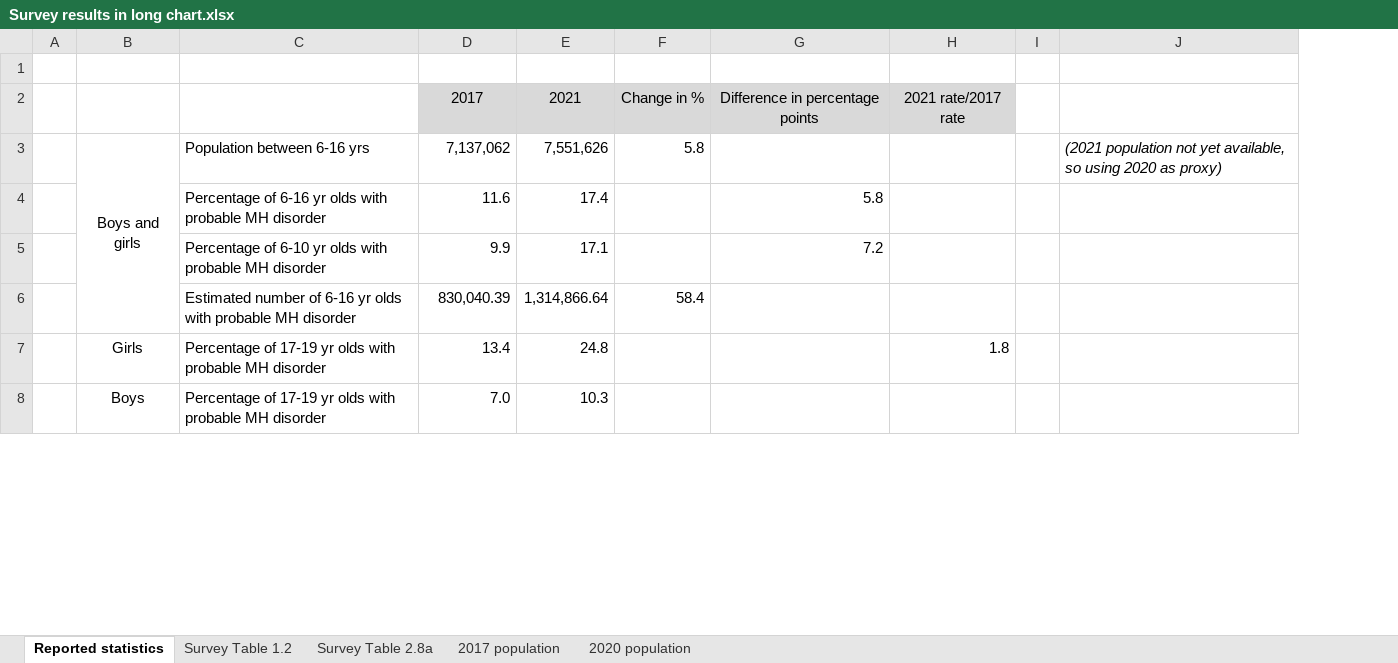
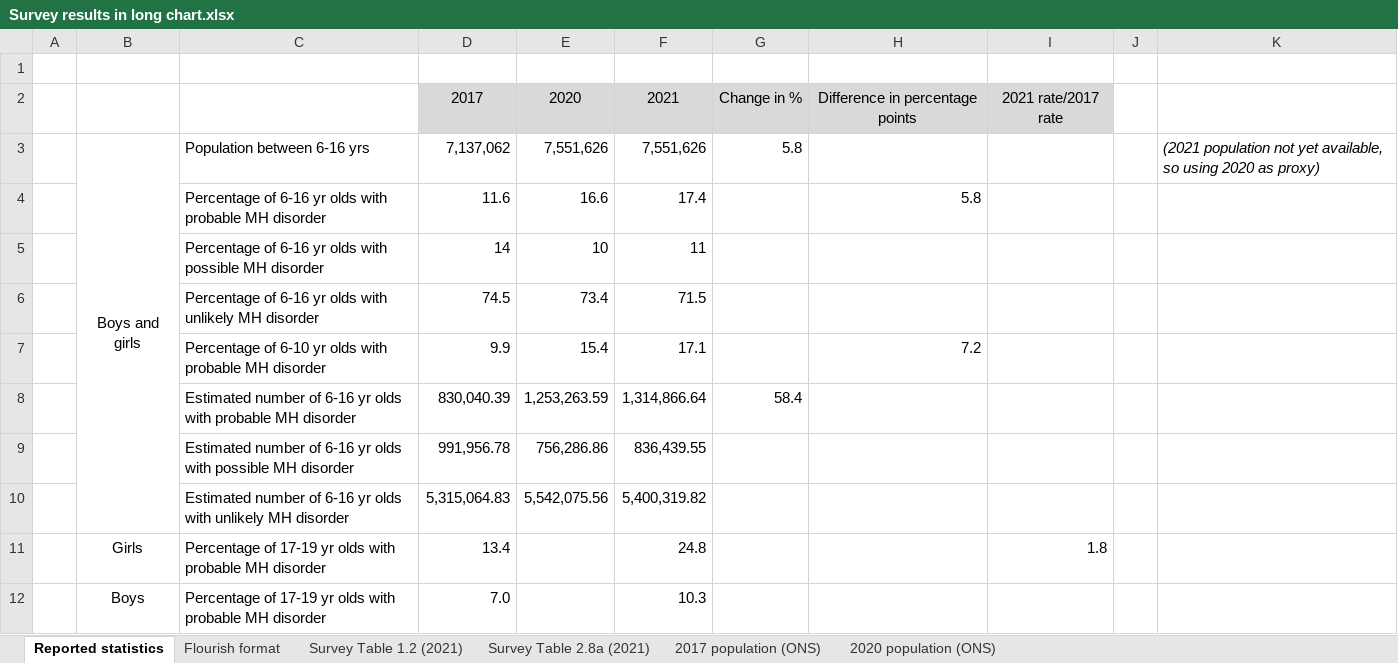
Before and after one commit to HFAnalyticsLab/MH-services-long-chart, an Excel workbook: QA documents/Survey results in long chart.xlsx, sheet Reported statistics, drawn as a sheet; only a part is shown; values as stored, in another font and other column widths than the file's, no borders; addresses are those after the commit; the diff names each change by its address in the sheet, - before the commit and + after, or states it on an @@ line.

```diff
--- a/QA documents/Survey results in long chart.xlsx (sheet Reported statistics)
+++ b/QA documents/Survey results in long chart.xlsx (sheet Reported statistics)
-sheet tab: Survey Table 1.2
+sheet tab: Survey Table 1.2 (2021)
-sheet tab: Survey Table 2.8a
+sheet tab: Survey Table 2.8a (2021)
-sheet tab: 2017 population
+sheet tab: 2017 population (ONS)
-sheet tab: 2020 population
+sheet tab: 2020 population (ONS)
+sheet tab: Flourish format
+column E, rows 2-4: 2020 | 7,551,626 | 16.6; rows 7-8: 15.4 | 1,253,263.59
+row 5:  |  | Percentage of 6-16 yr olds with possible MH disorder | 14 | 10 | 11
+row 6:  |  | Percentage of 6-16 yr olds with unlikely MH disorder | 74.5 | 73.4 | 71.5
+row 9:  |  | Estimated number of 6-16 yr olds with possible MH disorder | 991,956.78 | 756,286.86 | 836,439.55
+row 10:  |  | Estimated number of 6-16 yr olds with unlikely MH disorder | 5,315,064.83 | 5,542,075.56 | 5,400,319.82
```
Also changed, not shown: formulas that keep their value, 5 other files.
